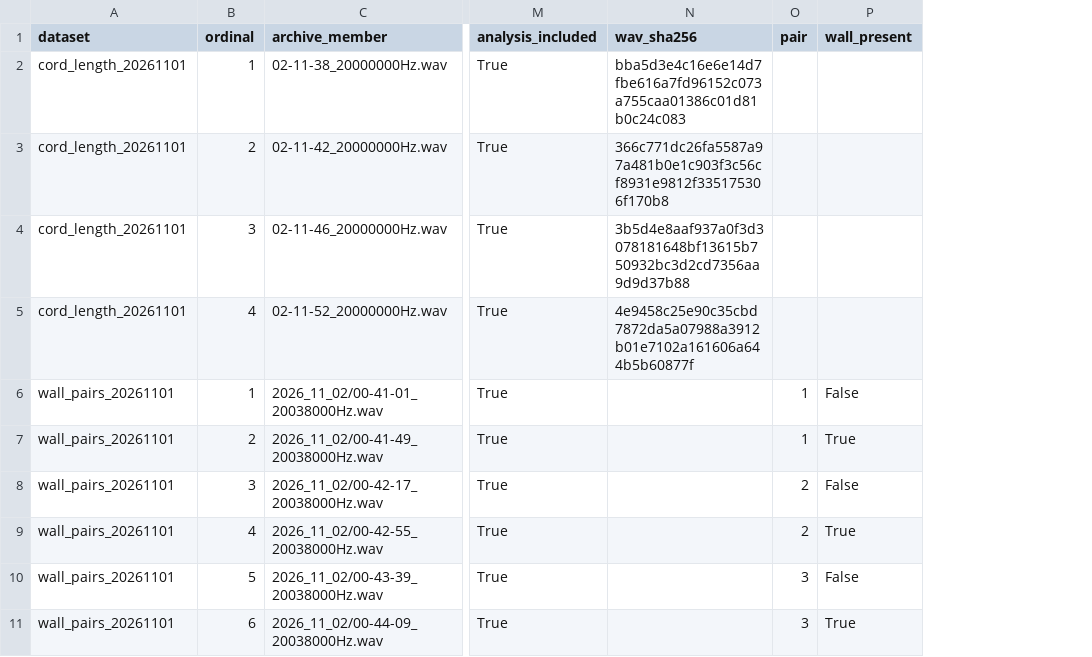
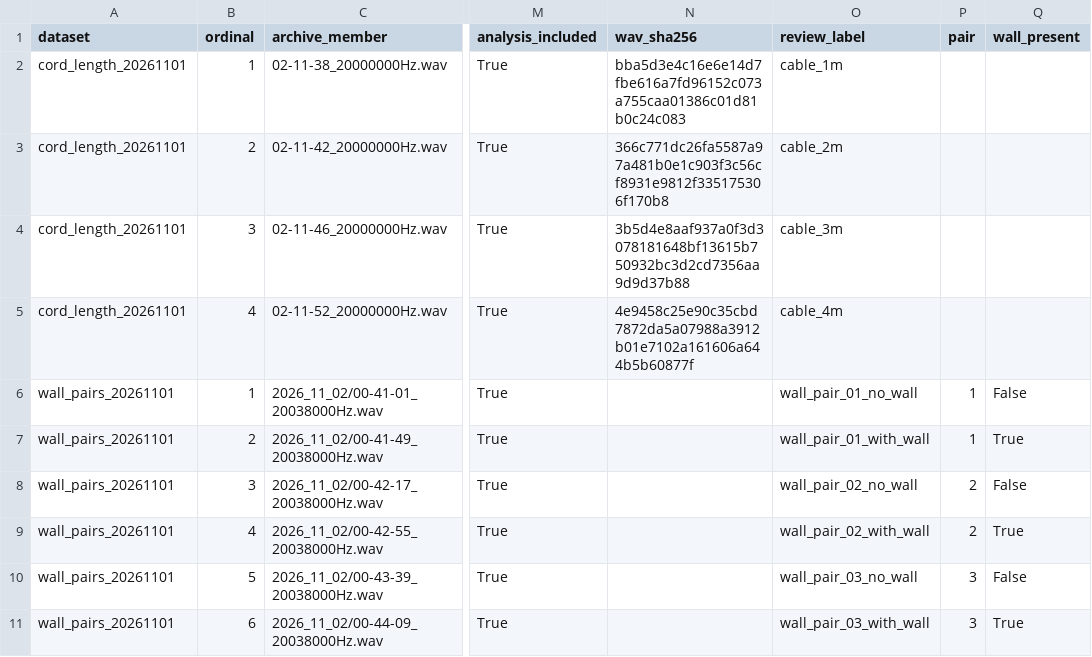
Before and after one commit to Ethersense/ethersense-artifact, a CSV file: data/metadata/recordings.csv, drawn as a sheet; only a part is shown, gaps mark what is left out; the diff names each change by its address in the sheet, - before the commit and + after, or states it on an @@ line.

Commit message:
Freeze anonymous review snapshot with verified self-contained data parts

```diff
--- a/data/metadata/recordings.csv
+++ b/data/metadata/recordings.csv
+column O (review_label), rows 2-11: cable_1m | cable_2m | cable_3m | cable_4m | wall_pair_01_no_wall | wall_pair_01_with_wall | wall_pair_02_no_wall | wall_pair_02_with_wall | wall_pair_03_no_wall | wall_pair_03_with_wall
```
Also changed, not shown: 44 other files.
